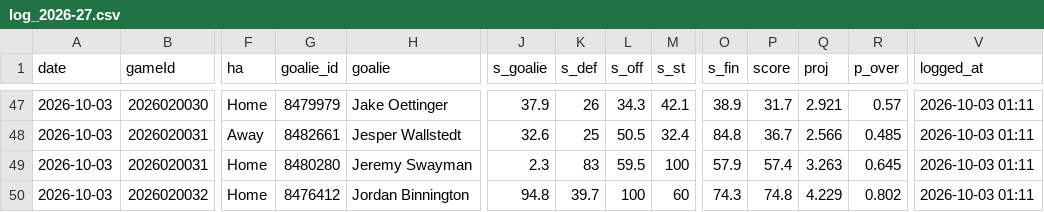
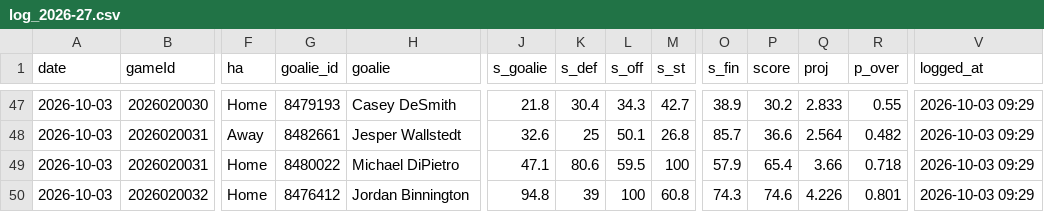
Before and after one commit to Johnbrick123/nhl-unders, a CSV file: monitor/log_2026-27.csv, drawn as a sheet; only a part is shown, gaps mark what is left out; the diff covers the shown part only; the diff names each change by its address in the sheet, - before the commit and + after, or states it on an @@ line.

```diff
--- a/monitor/log_2026-27.csv
+++ b/monitor/log_2026-27.csv
-G47 (goalie_id): 8479979
+G47 (goalie_id): 8479193
-H47 (goalie): Jake Oettinger
+H47 (goalie): Casey DeSmith
-J47 (s_goalie): 37.9
+J47 (s_goalie): 21.8
-K47 (s_def): 26
+K47 (s_def): 30.4
-M47 (s_st): 42.1
+M47 (s_st): 42.7
-P47 (score): 31.7
+P47 (score): 30.2
-Q47 (proj): 2.921
+Q47 (proj): 2.833
-R47 (p_over): 0.57
+R47 (p_over): 0.55
-V47:V50 (logged_at): 2026-10-03 01:11
+V47:V50 (logged_at): 2026-10-03 09:29
-L48 (s_off): 50.5
+L48 (s_off): 50.1
-M48 (s_st): 32.4
+M48 (s_st): 26.8
-O48 (s_fin): 84.8
+O48 (s_fin): 85.7
-P48 (score): 36.7
+P48 (score): 36.6
-Q48 (proj): 2.566
+Q48 (proj): 2.564
-R48 (p_over): 0.485
+R48 (p_over): 0.482
-G49 (goalie_id): 8480280
+G49 (goalie_id): 8480022
-H49 (goalie): Jeremy Swayman
+H49 (goalie): Michael DiPietro
-J49 (s_goalie): 2.3
+J49 (s_goalie): 47.1
-K49 (s_def): 83
+K49 (s_def): 80.6
-P49 (score): 57.4
+P49 (score): 65.4
-Q49 (proj): 3.263
+Q49 (proj): 3.66
-R49 (p_over): 0.645
+R49 (p_over): 0.718
-K50 (s_def): 39.7
+K50 (s_def): 39
-M50 (s_st): 60
+M50 (s_st): 60.8
-P50 (score): 74.8
+P50 (score): 74.6
-Q50 (proj): 4.229
+Q50 (proj): 4.226
-R50 (p_over): 0.802
+R50 (p_over): 0.801
```
Also changed, not shown: 107 edited cells elsewhere in this file, 4 other files.
